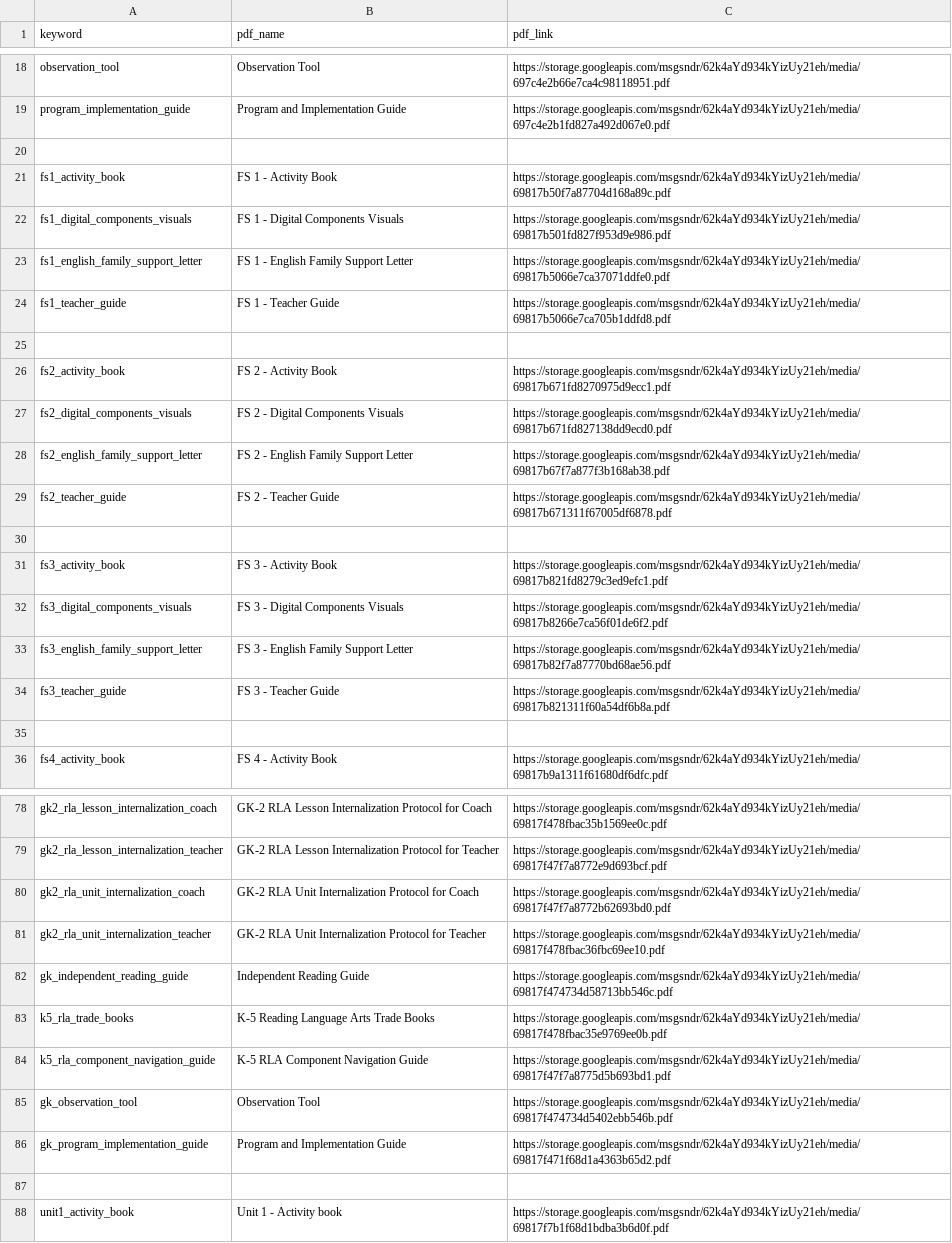
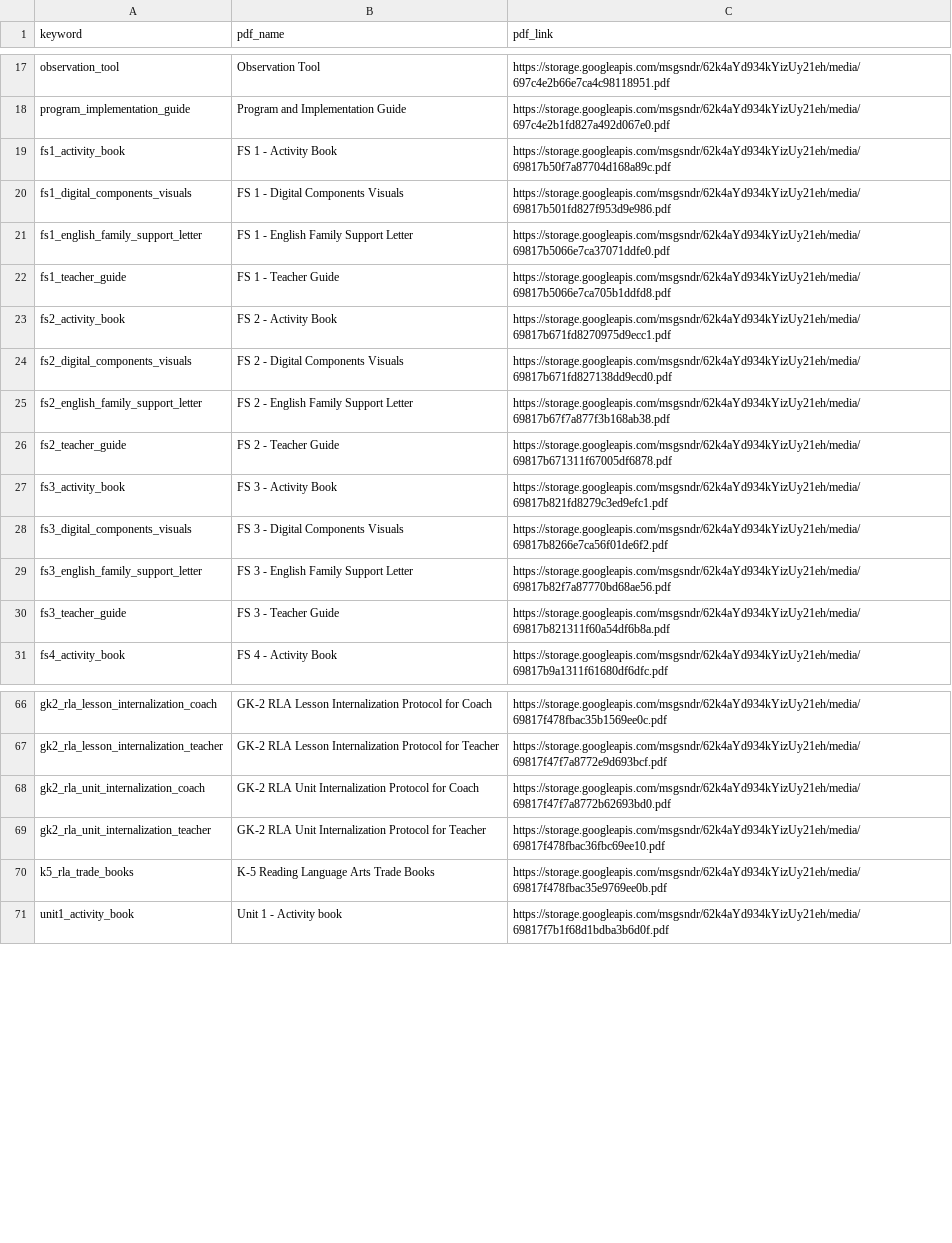
Before and after one commit to darsh-smartwebi/VoiceAI, a CSV file: csv/gradek.csv, drawn as a sheet; only a part is shown, gaps mark what is left out; the diff covers the shown part only.

Commit message:
Added Grade K (04-02-26)

```diff
--- a/csv/gradek.csv
+++ b/csv/gradek.csv
@@ -19,3 +18,2 @@ observation_tool,Observation Tool,https://storage.googleapis.com/msgsndr/62k4aYd
 program_implementation_guide,Program and Implementation Guide,https://storage.googleapis.com/msgsndr/62k4aYd934kYizUy21eh/media/697c4e2b1fd827a492d067e0.pdf
-
 fs1_activity_book,FS 1 - Activity Book,https://storage.googleapis.com/msgsndr/62k4aYd934kYizUy21eh/media/69817b50f7a87704d168a89c.pdf
@@ -24,3 +22,2 @@ fs1_english_family_support_letter,FS 1 - English Family Support Letter,https://s
 fs1_teacher_guide,FS 1 - Teacher Guide,https://storage.googleapis.com/msgsndr/62k4aYd934kYizUy21eh/media/69817b5066e7ca705b1ddfd8.pdf
-
 fs2_activity_book,FS 2 - Activity Book,https://storage.googleapis.com/msgsndr/62k4aYd934kYizUy21eh/media/69817b671fd8270975d9ecc1.pdf
@@ -29,3 +26,2 @@ fs2_english_family_support_letter,FS 2 - English Family Support Letter,https://s
 fs2_teacher_guide,FS 2 - Teacher Guide,https://storage.googleapis.com/msgsndr/62k4aYd934kYizUy21eh/media/69817b671311f67005df6878.pdf
-
 fs3_activity_book,FS 3 - Activity Book,https://storage.googleapis.com/msgsndr/62k4aYd934kYizUy21eh/media/69817b821fd8279c3ed9efc1.pdf
@@ -34,3 +30,2 @@ fs3_english_family_support_letter,FS 3 - English Family Support Letter,https://s
 fs3_teacher_guide,FS 3 - Teacher Guide,https://storage.googleapis.com/msgsndr/62k4aYd934kYizUy21eh/media/69817b821311f60a54df6b8a.pdf
-
 fs4_activity_book,FS 4 - Activity Book,https://storage.googleapis.com/msgsndr/62k4aYd934kYizUy21eh/media/69817b9a1311f61680df6dfc.pdf
@@ -81,8 +69,3 @@ gk2_rla_unit_internalization_coach,GK-2 RLA Unit Internalization Protocol for Co
 gk2_rla_unit_internalization_teacher,GK-2 RLA Unit Internalization Protocol for Teacher,https://storage.googleapis.com/msgsndr/62k4aYd934kYizUy21eh/media/69817f478fbac36fbc69ee10.pdf
-gk_independent_reading_guide,Independent Reading Guide,https://storage.googleapis.com/msgsndr/62k4aYd934kYizUy21eh/media/69817f474734d58713bb546c.pdf
 k5_rla_trade_books,K-5 Reading Language Arts Trade Books,https://storage.googleapis.com/msgsndr/62k4aYd934kYizUy21eh/media/69817f478fbac35e9769ee0b.pdf
-k5_rla_component_navigation_guide,K-5 RLA Component Navigation Guide,https://storage.googleapis.com/msgsndr/62k4aYd934kYizUy21eh/media/69817f47f7a8775d5b693bd1.pdf
-gk_observation_tool,Observation Tool,https://storage.googleapis.com/msgsndr/62k4aYd934kYizUy21eh/media/69817f474734d5402ebb546b.pdf
-gk_program_implementation_guide,Program and Implementation Guide,https://storage.googleapis.com/msgsndr/62k4aYd934kYizUy21eh/media/69817f471f68d1a4363b65d2.pdf
-
 unit1_activity_book,Unit 1 - Activity book,https://storage.googleapis.com/msgsndr/62k4aYd934kYizUy21eh/media/69817f7b1f68d1bdba3b6d0f.pdf
```
Also changed, not shown: 18 removed rows elsewhere in this file, 2 other files.
